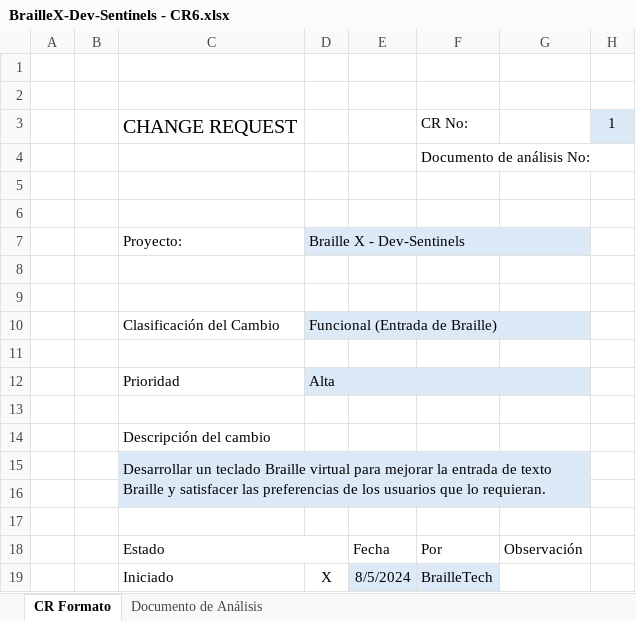
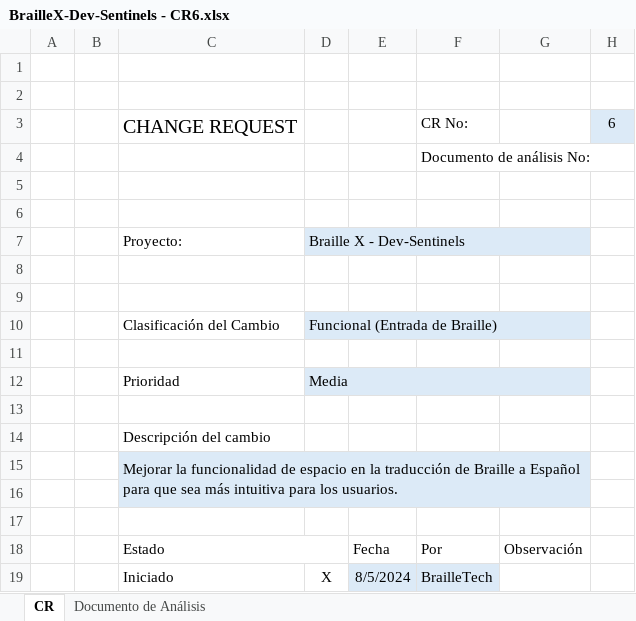
Before and after one commit to MaxCar31/BrailleTech, an Excel workbook: Resultados Evaluación/Solicitudes de Cambio/BrailleX-Dev-Sentinels - CR6.xlsx, sheet CR, drawn as a sheet; only a part is shown; values as stored, in another font and other column widths than the file's, no borders; the diff names each change by its address in the sheet, - before the commit and + after, or states it on an @@ line.

```diff
--- a/Resultados Evaluación/Solicitudes de Cambio/BrailleX-Dev-Sentinels - CR6.xlsx (sheet CR)
+++ b/Resultados Evaluación/Solicitudes de Cambio/BrailleX-Dev-Sentinels - CR6.xlsx (sheet CR)
-sheet tab: CR Formato
+sheet tab: CR
-H3: 1
+H3: 6
-D12: Alta
+D12: Media
-C15: Desarrollar un teclado Braille virtual para mejorar la entrada de texto Braille y satisfacer las preferencias de los usuarios que lo requieran.
+C15: Mejorar la funcionalidad de espacio en la traducción de Braille a Español para que sea más intuitiva para los usuarios.
```
Also changed, not shown: Resultados Evaluación/Solicitudes de Cambio/BrailleX-Dev-Sentinels - CR3.xlsx, Resultados Evaluación/Solicitudes de Cambio/BrailleX-Dev-Sentinels - CR4.xlsx, 5 other files.
